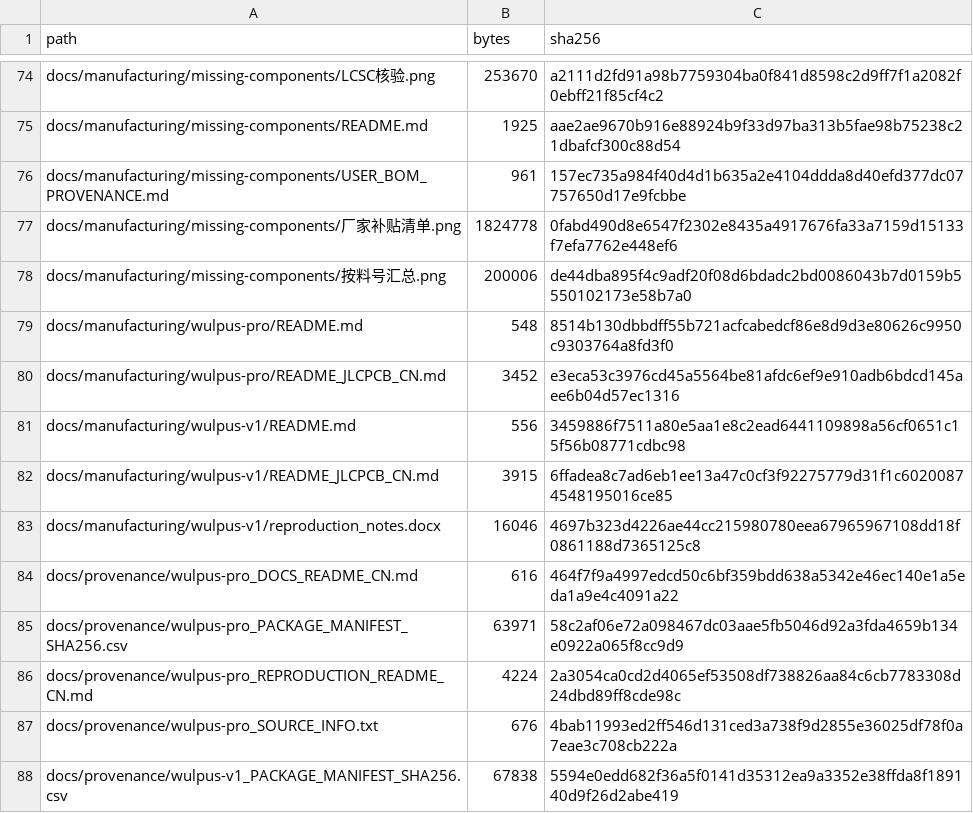
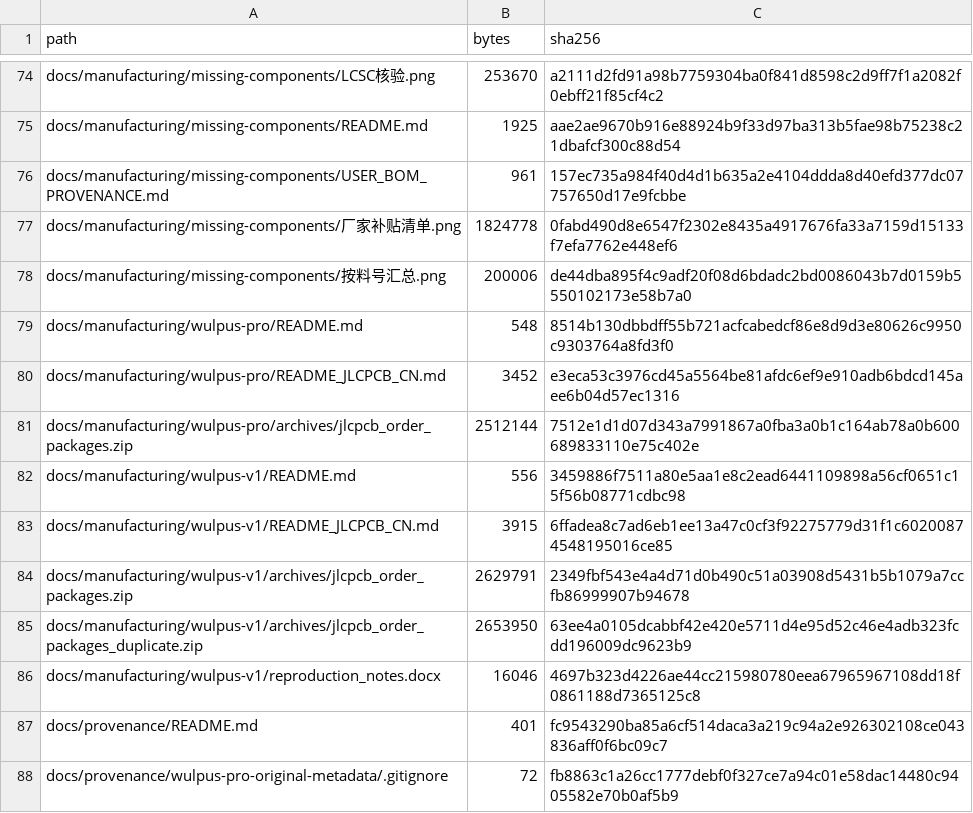
Before and after one commit to thuer-awesome/wulpus, a CSV file: provenance/FILE_MANIFEST.csv, drawn as a sheet; only a part is shown, gaps mark what is left out; the shorter side is filled out with more unchanged rows; the diff covers the shown part only; the diff names each change by its address in the sheet, - before the commit and + after, or states it on an @@ line.

```diff
--- a/provenance/FILE_MANIFEST.csv
+++ b/provenance/FILE_MANIFEST.csv
+row 81: docs/manufacturing/wulpus-pro/archives/jlcpcb_order_packages.zip | 2512144 | 7512e1d1d07d343a7991867a0fba3a0b1c164ab78a0b600689833110e75c402e
+row 84: docs/manufacturing/wulpus-v1/archives/jlcpcb_order_packages.zip | 2629791 | 2349fbf543e4a4d71d0b490c51a03908d5431b5b1079a7ccfb86999907b94678
+row 85: docs/manufacturing/wulpus-v1/archives/jlcpcb_order_packages_duplicate.zip | 2653950 | 63ee4a0105dcabbf42e420e5711d4e95d52c46e4adb323fcdd196009dc9623b9
+row 87: docs/provenance/README.md | 401 | fc9543290ba85a6cf514daca3a219c94a2e926302108ce043836aff0f6bc09c7
+row 88: docs/provenance/wulpus-pro-original-metadata/.gitignore | 72 | fb8863c1a26cc1777debf0f327ce7a94c01e58dac14480c9405582e70b0af5b9
```
Also changed, not shown: 11 added rows and 6 edited cells elsewhere in this file, 20 other files.
